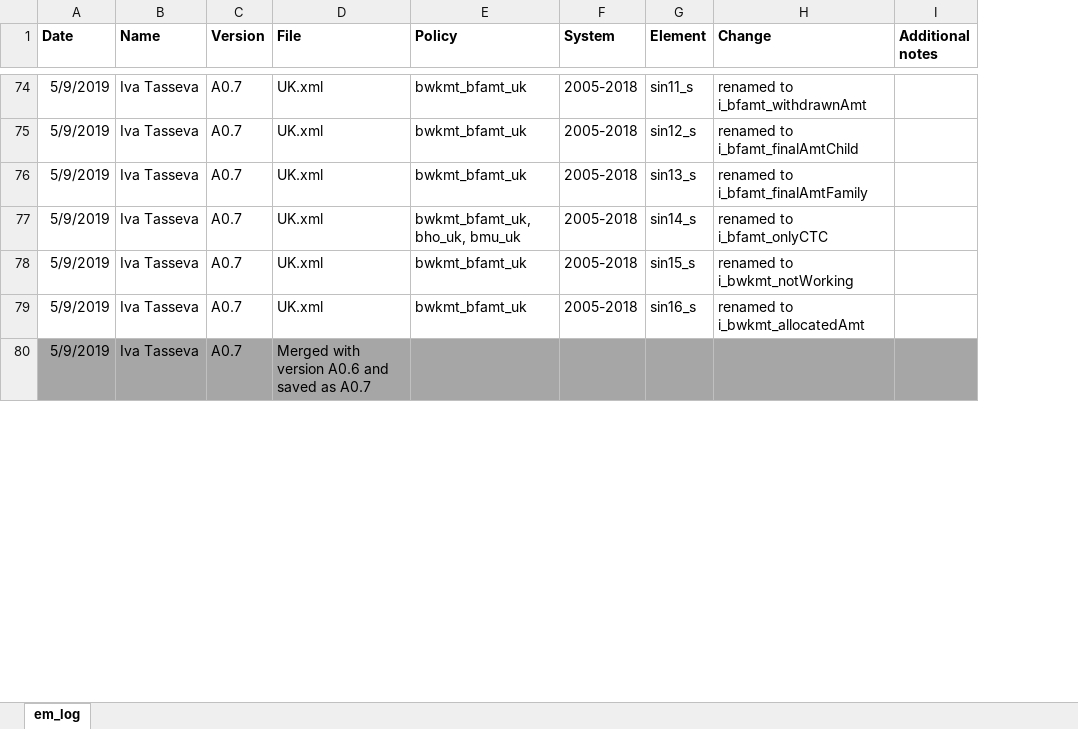
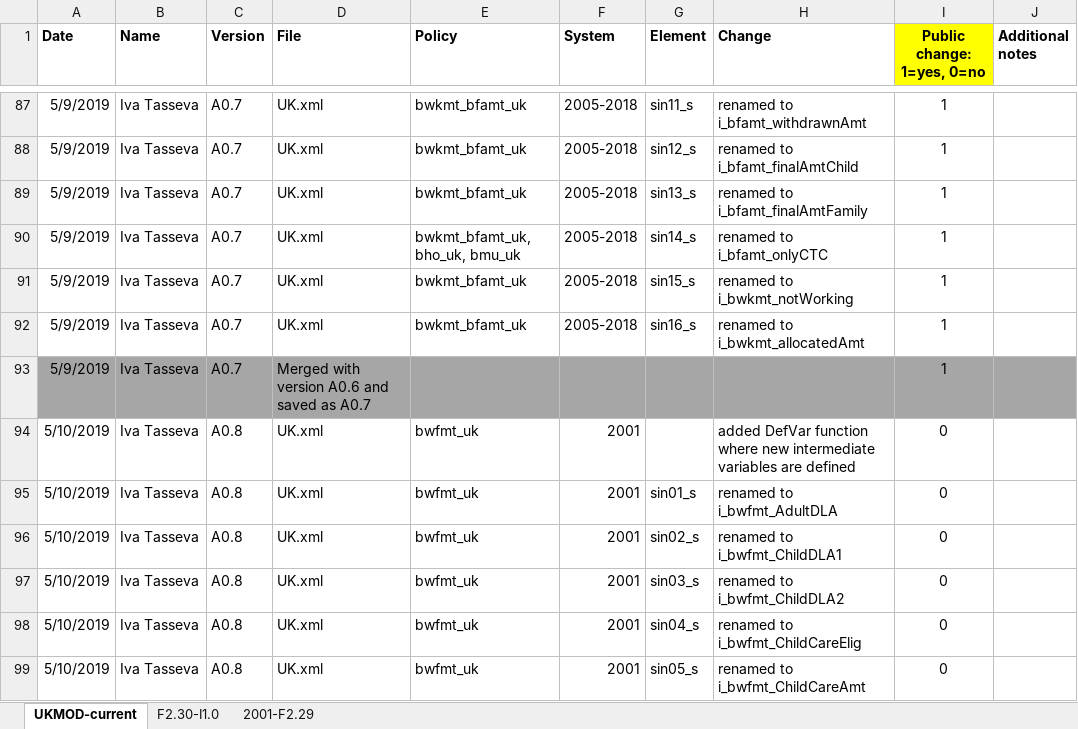
Before and after one commit to centreformicrosimulation/UKMOD-PUBLIC, an Excel workbook: Log/em_log.xlsx, sheet UKMOD-current, drawn as a sheet; only a part is shown, gaps mark what is left out; values as stored, in another font and other column widths than the file's, no borders; the diff covers the shown part only; the diff names each change by its address in the sheet, - before the commit and + after, or states it on an @@ line.

```diff
--- a/Log/em_log.xlsx (sheet UKMOD-current)
+++ b/Log/em_log.xlsx (sheet UKMOD-current)
-sheet tab: em_log
+sheet tab: UKMOD-current
+sheet tab: F2.30-I1.0
+sheet tab: 2001-F2.29
+column I (Public change: 1=yes, 0=no), rows 87-93: all 1
+row 94: 5/10/2019 | Iva Tasseva | A0.8 | UK.xml | bwfmt_uk | 2001 |  | added DefVar function where new intermediate variables are defined | 0
+row 95: 5/10/2019 | Iva Tasseva | A0.8 | UK.xml | bwfmt_uk | 2001 | sin01_s | renamed to i_bwfmt_AdultDLA | 0
+row 96: 5/10/2019 | Iva Tasseva | A0.8 | UK.xml | bwfmt_uk | 2001 | sin02_s | renamed to i_bwfmt_ChildDLA1 | 0
+row 97: 5/10/2019 | Iva Tasseva | A0.8 | UK.xml | bwfmt_uk | 2001 | sin03_s | renamed to i_bwfmt_ChildDLA2 | 0
+row 98: 5/10/2019 | Iva Tasseva | A0.8 | UK.xml | bwfmt_uk | 2001 | sin04_s | renamed to i_bwfmt_ChildCareElig | 0
+row 99: 5/10/2019 | Iva Tasseva | A0.8 | UK.xml | bwfmt_uk | 2001 | sin05_s | renamed to i_bwfmt_ChildCareAmt | 0
```
Also changed, not shown: 152 added rows and 1 edited cell elsewhere in this sheet, 4 other files.
